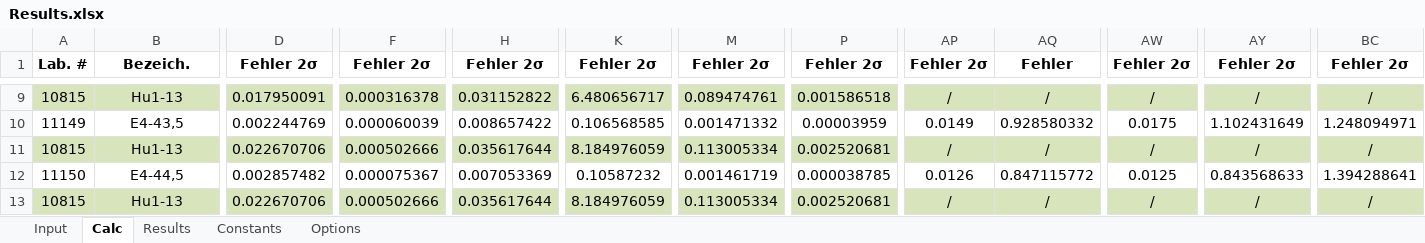
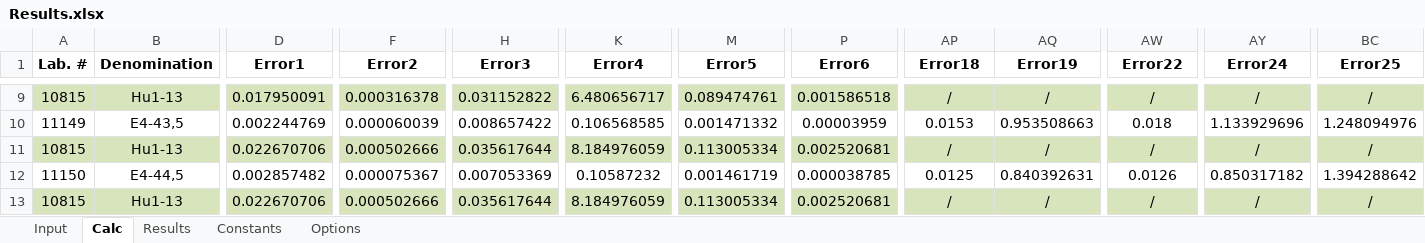
Before and after one commit to EnvArchivesHD/UTh_Analysis, an Excel workbook: data/Stalag_06_21/Results.xlsx, sheet Calc, drawn as a sheet; only a part is shown, gaps mark what is left out; values as stored, in another font and other column widths than the file's, no borders; the diff covers the shown part only; the diff names each change by its address in the sheet, - before the commit and + after, or states it on an @@ line.

```diff
--- a/data/Stalag_06_21/Results.xlsx (sheet Calc)
+++ b/data/Stalag_06_21/Results.xlsx (sheet Calc)
-B1: Bezeich.
+B1: Denomination
-D1: Fehler 2σ
+D1: Error1
-F1: Fehler 2σ
+F1: Error2
-H1: Fehler 2σ
+H1: Error3
-K1: Fehler 2σ
+K1: Error4
-M1: Fehler 2σ
+M1: Error5
-P1: Fehler 2σ
+P1: Error6
-AP1: Fehler 2σ
+AP1: Error18
-AQ1: Fehler
+AQ1: Error19
-AW1: Fehler 2σ
+AW1: Error22
-AY1: Fehler 2σ
+AY1: Error24
-BC1: Fehler 2σ
+BC1: Error25
-AP10 (Error18): 0.0149
+AP10 (Error18): 0.0153
-AQ10 (Error19): 0.928580332
+AQ10 (Error19): 0.953508663
-AW10 (Error22): 0.0175
+AW10 (Error22): 0.018
-AY10 (Error24): 1.102431649
+AY10 (Error24): 1.133929696
-BC10 (Error25): 1.248094971
+BC10 (Error25): 1.248094976
-AP12 (Error18): 0.0126
+AP12 (Error18): 0.0125
-AQ12 (Error19): 0.847115772
+AQ12 (Error19): 0.840392631
-AW12 (Error22): 0.0125
+AW12 (Error22): 0.0126
-AY12 (Error24): 0.843568633
+AY12 (Error24): 0.850317182
-BC12 (Error25): 1.394288641
+BC12 (Error25): 1.394288642
```
Also changed, not shown: 53 edited cells elsewhere in this sheet, sheet Results, sheet Input, sheet Constants, data/Stalag_06_21/Intensities.xlsx, data/Stalag_06_21/PrBlank.xlsx, 14 other files.
